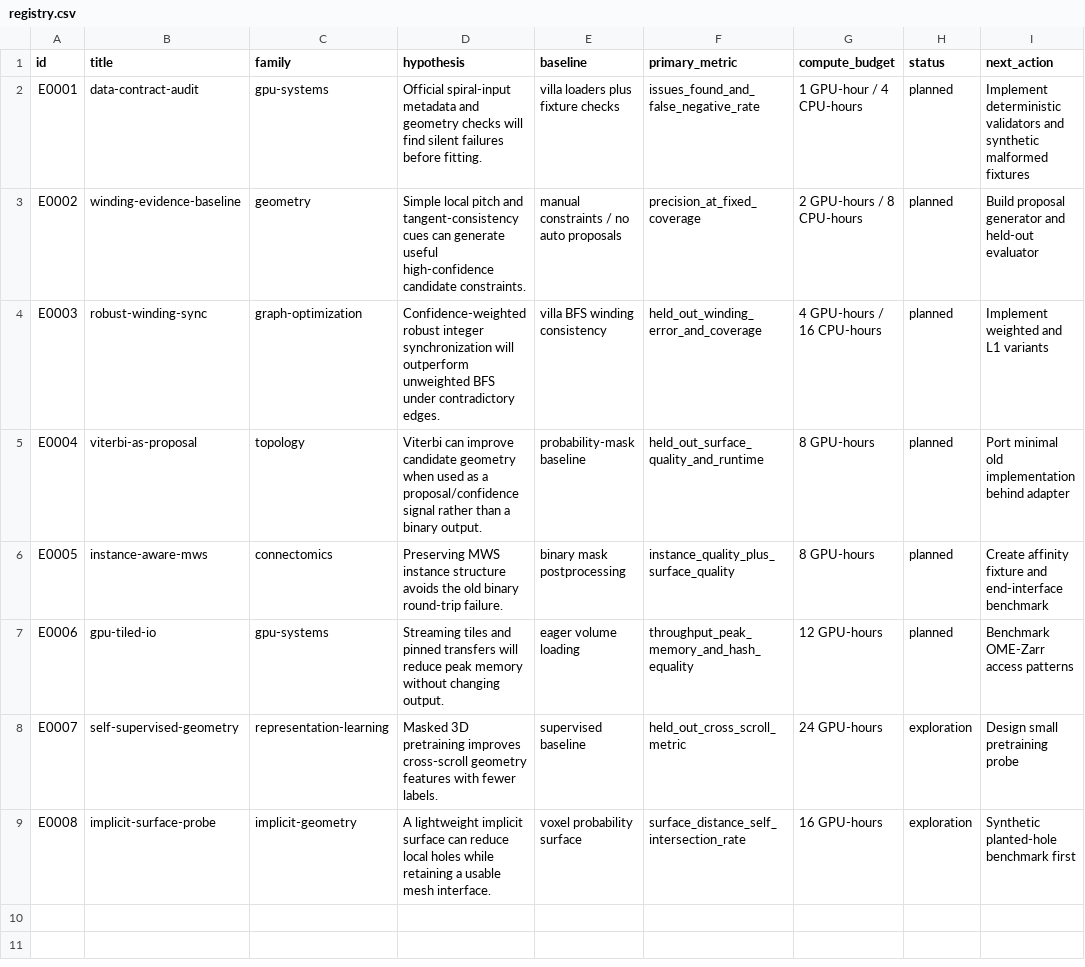
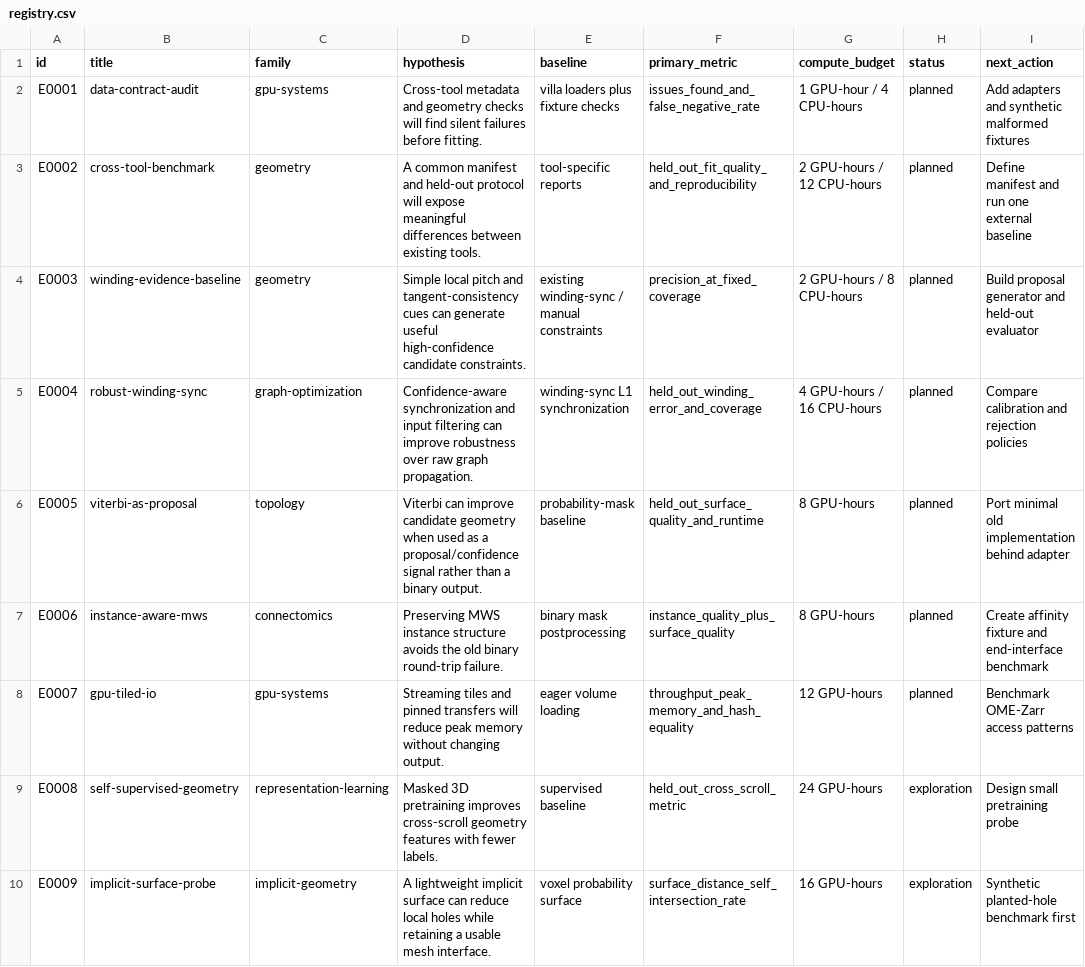
Before and after one commit to stanleyngugi/ashleaf, a CSV file: experiments/registry.csv, drawn as a sheet.

Commit message:
Refine first release around community tool interoperability

```diff
--- a/experiments/registry.csv
+++ b/experiments/registry.csv
@@ -1,9 +1,10 @@
 id,title,family,hypothesis,baseline,primary_metric,compute_budget,status,next_action
-E0001,data-contract-audit,gpu-systems,"Official spiral-input metadata and geometry checks will find silent failures before fitting.","villa loaders plus fixture checks",issues_found_and_false_negative_rate,"1 GPU-hour / 4 CPU-hours",planned,"Implement deterministic validators and synthetic malformed fixtures"
-E0002,winding-evidence-baseline,geometry,"Simple local pitch and tangent-consistency cues can generate useful high-confidence candidate constraints.","manual constraints / no auto proposals",precision_at_fixed_coverage,"2 GPU-hours / 8 CPU-hours",planned,"Build proposal generator and held-out evaluator"
-E0003,robust-winding-sync,graph-optimization,"Confidence-weighted robust integer synchronization will outperform unweighted BFS under contradictory edges.","villa BFS winding consistency",held_out_winding_error_and_coverage,"4 GPU-hours / 16 CPU-hours",planned,"Implement weighted and L1 variants"
-E0004,viterbi-as-proposal,topology,"Viterbi can improve candidate geometry when used as a proposal/confidence signal rather than a binary output.","probability-mask baseline",held_out_surface_quality_and_runtime,"8 GPU-hours",planned,"Port minimal old implementation behind adapter"
-E0005,instance-aware-mws,connectomics,"Preserving MWS instance structure avoids the old binary round-trip failure.","binary mask postprocessing",instance_quality_plus_surface_quality,"8 GPU-hours",planned,"Create affinity fixture and end-interface benchmark"
-E0006,gpu-tiled-io,gpu-systems,"Streaming tiles and pinned transfers will reduce peak memory without changing output.","eager volume loading",throughput_peak_memory_and_hash_equality,"12 GPU-hours",planned,"Benchmark OME-Zarr access patterns"
-E0007,self-supervised-geometry,representation-learning,"Masked 3D pretraining improves cross-scroll geometry features with fewer labels.","supervised baseline",held_out_cross_scroll_metric,"24 GPU-hours",exploration,"Design small pretraining probe"
-E0008,implicit-surface-probe,implicit-geometry,"A lightweight implicit surface can reduce local holes while retaining a usable mesh interface.","voxel probability surface",surface_distance_self_intersection_rate,"16 GPU-hours",exploration,"Synthetic planted-hole benchmark first"
+E0001,data-contract-audit,gpu-systems,"Cross-tool metadata and geometry checks will find silent failures before fitting.","villa loaders plus fixture checks",issues_found_and_false_negative_rate,"1 GPU-hour / 4 CPU-hours",planned,"Add adapters and synthetic malformed fixtures"
+E0002,cross-tool-benchmark,geometry,"A common manifest and held-out protocol will expose meaningful differences between existing tools.","tool-specific reports",held_out_fit_quality_and_reproducibility,"2 GPU-hours / 12 CPU-hours",planned,"Define manifest and run one external baseline"
+E0003,winding-evidence-baseline,geometry,"Simple local pitch and tangent-consistency cues can generate useful high-confidence candidate constraints.","existing winding-sync / manual constraints",precision_at_fixed_coverage,"2 GPU-hours / 8 CPU-hours",planned,"Build proposal generator and held-out evaluator"
+E0004,robust-winding-sync,graph-optimization,"Confidence-aware synchronization and input filtering can improve robustness over raw graph propagation.","winding-sync L1 synchronization",held_out_winding_error_and_coverage,"4 GPU-hours / 16 CPU-hours",planned,"Compare calibration and rejection policies"
+E0005,viterbi-as-proposal,topology,"Viterbi can improve candidate geometry when used as a proposal/confidence signal rather than a binary output.","probability-mask baseline",held_out_surface_quality_and_runtime,"8 GPU-hours",planned,"Port minimal old implementation behind adapter"
+E0006,instance-aware-mws,connectomics,"Preserving MWS instance structure avoids the old binary round-trip failure.","binary mask postprocessing",instance_quality_plus_surface_quality,"8 GPU-hours",planned,"Create affinity fixture and end-interface benchmark"
+E0007,gpu-tiled-io,gpu-systems,"Streaming tiles and pinned transfers will reduce peak memory without changing output.","eager volume loading",throughput_peak_memory_and_hash_equality,"12 GPU-hours",planned,"Benchmark OME-Zarr access patterns"
+E0008,self-supervised-geometry,representation-learning,"Masked 3D pretraining improves cross-scroll geometry features with fewer labels.","supervised baseline",held_out_cross_scroll_metric,"24 GPU-hours",exploration,"Design small pretraining probe"
+E0009,implicit-surface-probe,implicit-geometry,"A lightweight implicit surface can reduce local holes while retaining a usable mesh interface.","voxel probability surface",surface_distance_self_intersection_rate,"16 GPU-hours",exploration,"Synthetic planted-hole benchmark first"
```
Also changed, not shown: 5 other files.
